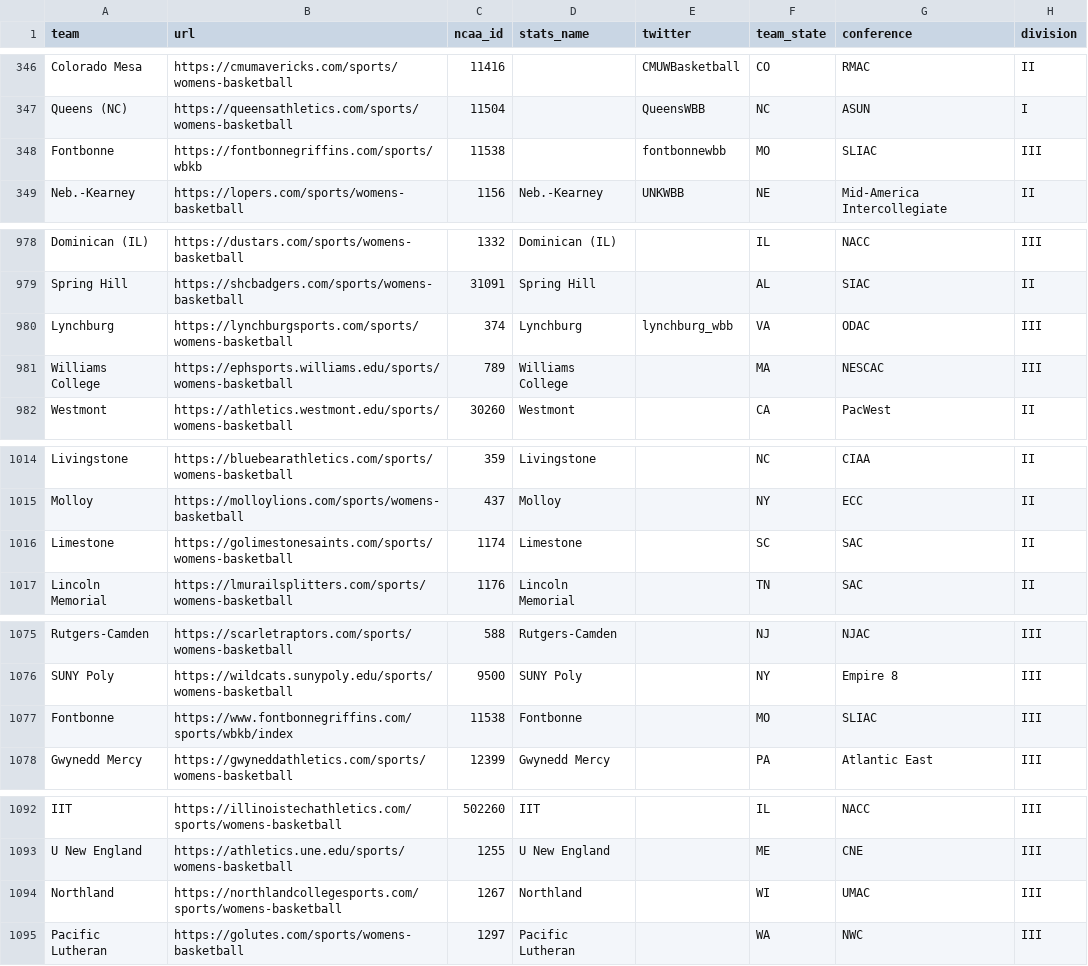
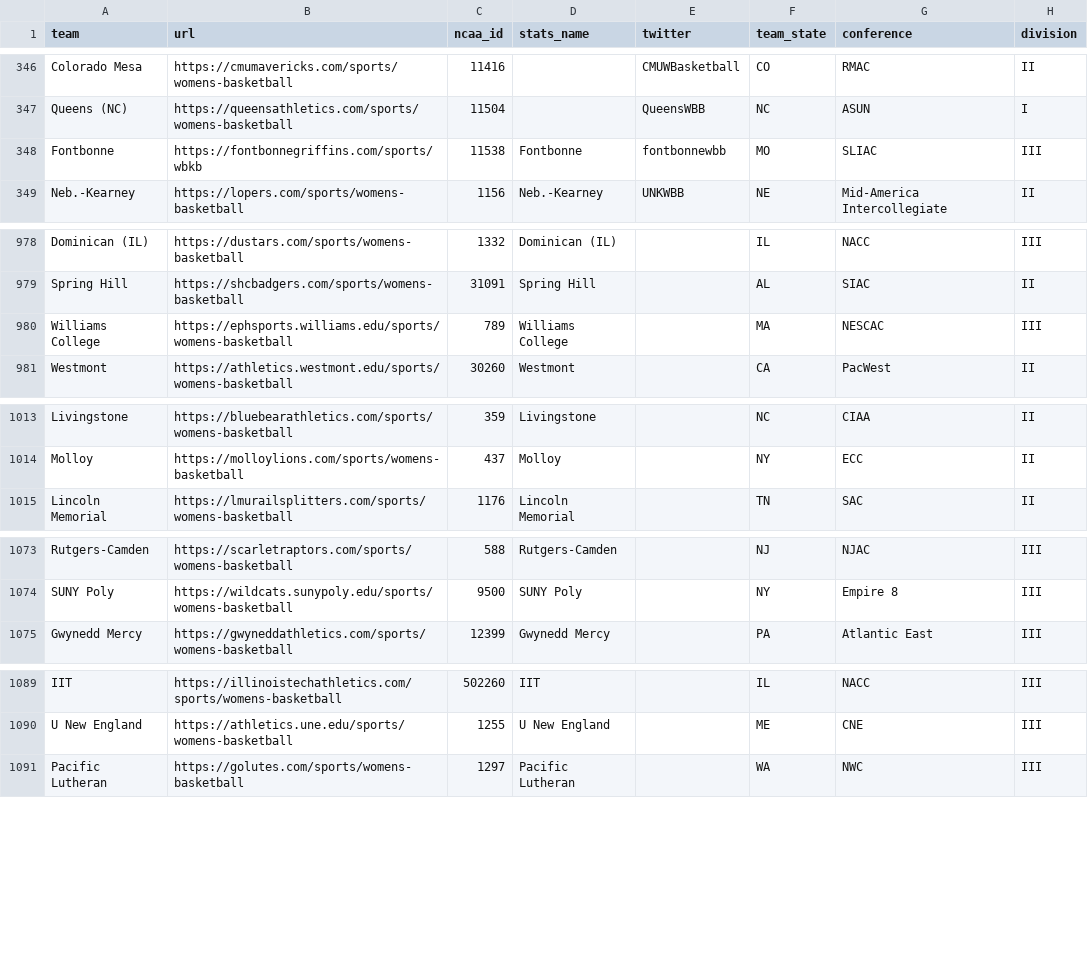
Before and after one commit to Sports-Roster-Data/womens-college-basketball, a CSV file: teams.csv, drawn as a sheet; only a part is shown, gaps mark what is left out; the diff covers the shown part only.

```diff
--- a/teams.csv
+++ b/teams.csv
@@ -347,3 +347,3 @@ Colorado Mesa,https://cmumavericks.com/sports/womens-basketball,11416,,CMUWBaske
 Queens (NC),https://queensathletics.com/sports/womens-basketball,11504,,QueensWBB,NC,ASUN,I
-Fontbonne,https://fontbonnegriffins.com/sports/wbkb,11538,,fontbonnewbb,MO,SLIAC,III
+Fontbonne,https://fontbonnegriffins.com/sports/wbkb,11538,Fontbonne,fontbonnewbb,MO,SLIAC,III
 Neb.-Kearney,https://lopers.com/sports/womens-basketball,1156,Neb.-Kearney,UNKWBB,NE,Mid-America Intercollegiate,II
@@ -979,3 +979,2 @@ Dominican (IL),https://dustars.com/sports/womens-basketball,1332,Dominican (IL),
 Spring Hill,https://shcbadgers.com/sports/womens-basketball,31091,Spring Hill,,AL,SIAC,II
-Lynchburg,https://lynchburgsports.com/sports/womens-basketball,374,Lynchburg,lynchburg_wbb,VA,ODAC,III
 Williams College,https://ephsports.williams.edu/sports/womens-basketball,789,Williams College,,MA,NESCAC,III
@@ -1015,3 +1014,2 @@ Livingstone,https://bluebearathletics.com/sports/womens-basketball,359,Livingsto
 Molloy,https://molloylions.com/sports/womens-basketball,437,Molloy,,NY,ECC,II
-Limestone,https://golimestonesaints.com/sports/womens-basketball,1174,Limestone,,SC,SAC,II
 Lincoln Memorial,https://lmurailsplitters.com/sports/womens-basketball,1176,Lincoln Memorial,,TN,SAC,II
@@ -1076,3 +1074,2 @@ Rutgers-Camden,https://scarletraptors.com/sports/womens-basketball,588,Rutgers-C
 SUNY Poly,https://wildcats.sunypoly.edu/sports/womens-basketball,9500,SUNY Poly,,NY,Empire 8,III
-Fontbonne,https://www.fontbonnegriffins.com/sports/wbkb/index,11538,Fontbonne,,MO,SLIAC,III
 Gwynedd Mercy,https://gwyneddathletics.com/sports/womens-basketball,12399,Gwynedd Mercy,,PA,Atlantic East,III
@@ -1093,3 +1090,2 @@ IIT,https://illinoistechathletics.com/sports/womens-basketball,502260,IIT,,IL,NA
 U New England,https://athletics.une.edu/sports/womens-basketball,1255,U New England,,ME,CNE,III
-Northland,https://northlandcollegesports.com/sports/womens-basketball,1267,Northland,,WI,UMAC,III
 Pacific Lutheran,https://golutes.com/sports/womens-basketball,1297,Pacific Lutheran,,WA,NWC,III
```
Also changed, not shown: 1 edited cell elsewhere in this file, 2 other files.
